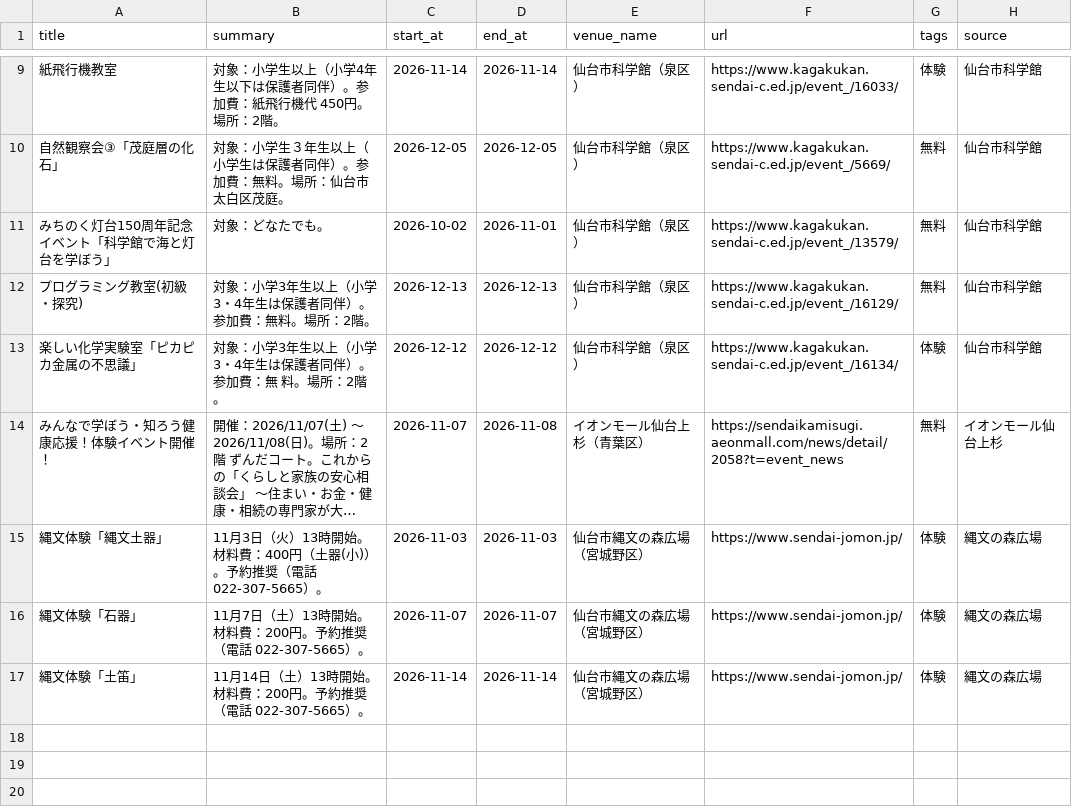
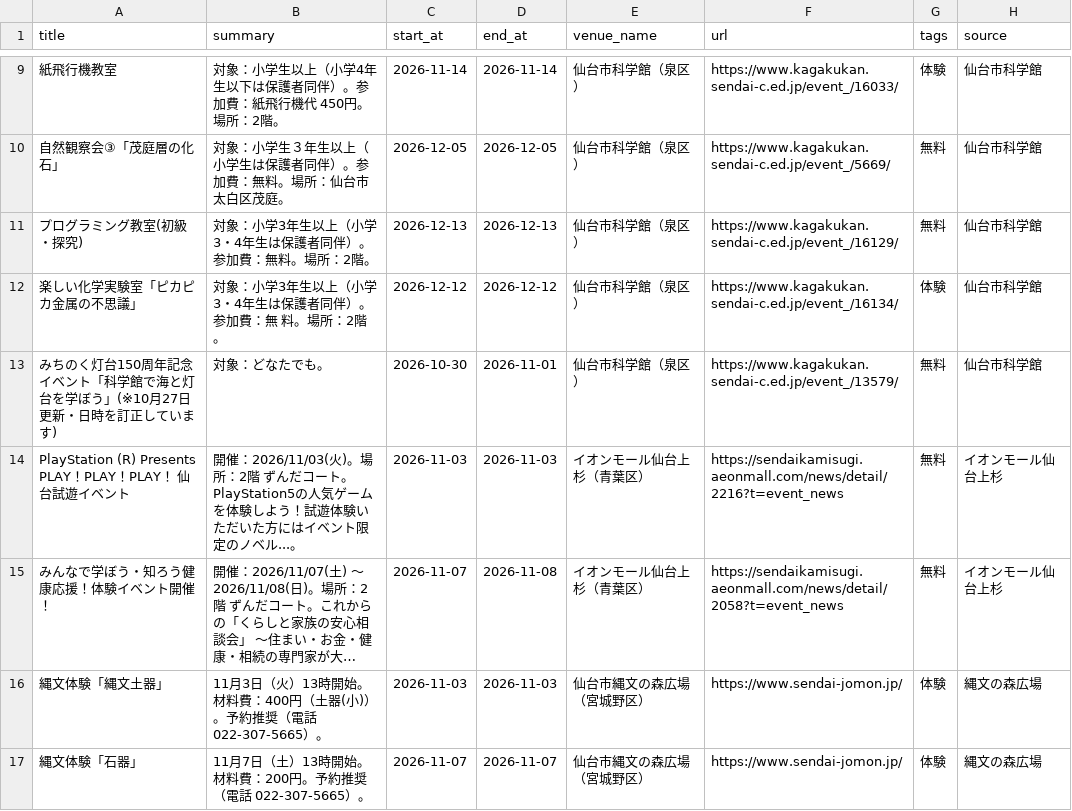
Before and after one commit to ndagsudo/sendai-kids-events, a CSV file: data/events.csv, drawn as a sheet; only a part is shown, gaps mark what is left out; the shorter side is filled out with more unchanged rows; long unchanged cells end in …; removed rows and columns are numbered as before the commit, all else as after; the diff names each change by its address in the sheet, - before the commit and + after, or states it on an @@ line.

```diff
--- a/data/events.csv
+++ b/data/events.csv
-row 11: みちのく灯台150周年記念イベント「科学館で海と灯台を学ぼう」 | 対象：どなたでも。 | 2026-10-02 | 2026-11-01 | 仙台市科学館（泉区） | https://www.kagakukan.sendai-c.ed.jp/event_/13579/ | 無料 | 仙台市科学館
+row 13: みちのく灯台150周年記念イベント「科学館で海と灯台を学ぼう」(※10月27日更新・日時を訂正しています) | 対象：どなたでも。 | 2026-10-30 | 2026-11-01 | 仙台市科学館（泉区） | https://www.kagakukan.sendai-c.ed.jp/event_/13579/ | 無料 | 仙台市科学館
+row 14: PlayStation (R) Presents PLAY！PLAY！PLAY！ 仙台試遊イベント | 開催：2026/11/03(火)。場所：2階 ずんだコート。PlayStation5の人気ゲームを体験しよう！試遊体験いただいた方にはイベント限定のノベル...。 | 2026-11-03 | 2026-11-03 | イオンモール仙台上杉（青葉区） | https://sendaikamisugi.aeonmall.com/news/detail/2216?t=event_news | 無料 | イオンモール仙台上杉
```
Also changed, not shown: 5 other files.
